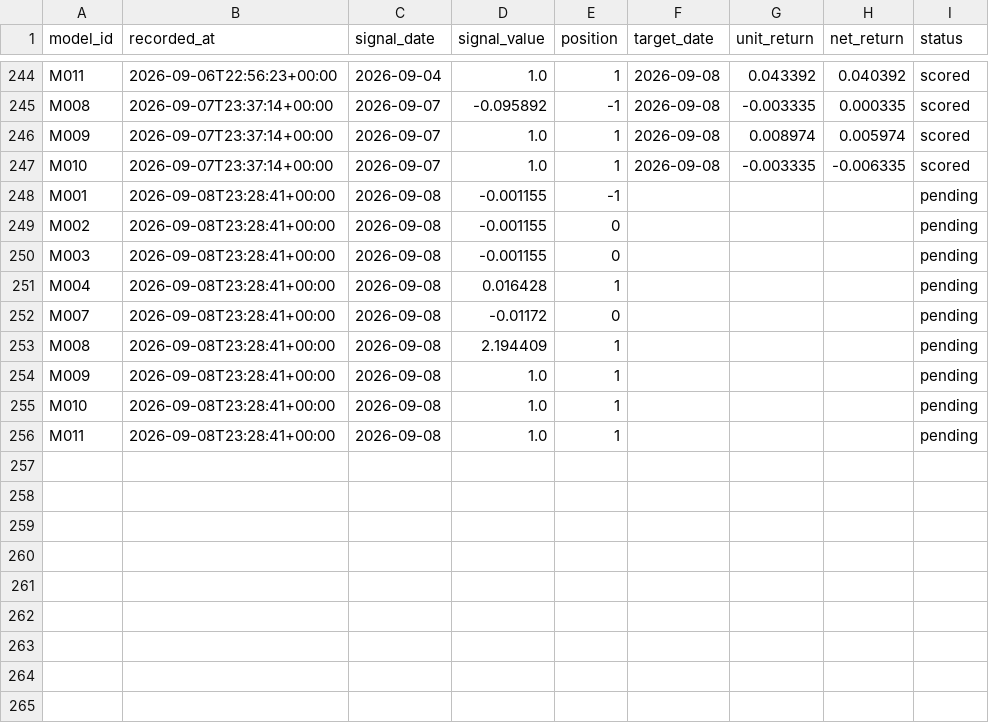
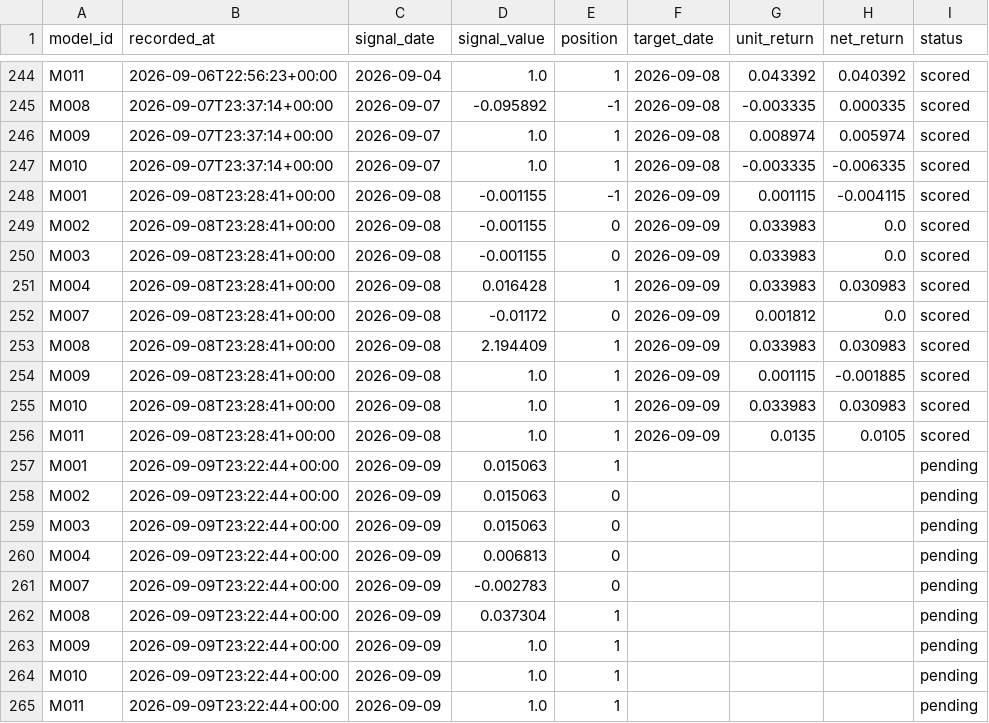
Before and after one commit to muse2002/tzalpha, a CSV file: data/predictions.csv, drawn as a sheet; only a part is shown, gaps mark what is left out.

```diff
--- a/data/predictions.csv
+++ b/data/predictions.csv
@@ -247,10 +247,19 @@ M009,2026-09-07T23:37:14+00:00,2026-09-07,1.0,1,2026-09-08,0.008974,0.005974,sco
 M010,2026-09-07T23:37:14+00:00,2026-09-07,1.0,1,2026-09-08,-0.003335,-0.006335,scored
-M001,2026-09-08T23:28:41+00:00,2026-09-08,-0.001155,-1,,,,pending
-M002,2026-09-08T23:28:41+00:00,2026-09-08,-0.001155,0,,,,pending
-M003,2026-09-08T23:28:41+00:00,2026-09-08,-0.001155,0,,,,pending
-M004,2026-09-08T23:28:41+00:00,2026-09-08,0.016428,1,,,,pending
-M007,2026-09-08T23:28:41+00:00,2026-09-08,-0.01172,0,,,,pending
-M008,2026-09-08T23:28:41+00:00,2026-09-08,2.194409,1,,,,pending
-M009,2026-09-08T23:28:41+00:00,2026-09-08,1.0,1,,,,pending
-M010,2026-09-08T23:28:41+00:00,2026-09-08,1.0,1,,,,pending
-M011,2026-09-08T23:28:41+00:00,2026-09-08,1.0,1,,,,pending
+M001,2026-09-08T23:28:41+00:00,2026-09-08,-0.001155,-1,2026-09-09,0.001115,-0.004115,scored
+M002,2026-09-08T23:28:41+00:00,2026-09-08,-0.001155,0,2026-09-09,0.033983,0.0,scored
+M003,2026-09-08T23:28:41+00:00,2026-09-08,-0.001155,0,2026-09-09,0.033983,0.0,scored
+M004,2026-09-08T23:28:41+00:00,2026-09-08,0.016428,1,2026-09-09,0.033983,0.030983,scored
+M007,2026-09-08T23:28:41+00:00,2026-09-08,-0.01172,0,2026-09-09,0.001812,0.0,scored
+M008,2026-09-08T23:28:41+00:00,2026-09-08,2.194409,1,2026-09-09,0.033983,0.030983,scored
+M009,2026-09-08T23:28:41+00:00,2026-09-08,1.0,1,2026-09-09,0.001115,-0.001885,scored
+M010,2026-09-08T23:28:41+00:00,2026-09-08,1.0,1,2026-09-09,0.033983,0.030983,scored
+M011,2026-09-08T23:28:41+00:00,2026-09-08,1.0,1,2026-09-09,0.0135,0.0105,scored
+M001,2026-09-09T23:22:44+00:00,2026-09-09,0.015063,1,,,,pending
+M002,2026-09-09T23:22:44+00:00,2026-09-09,0.015063,0,,,,pending
+M003,2026-09-09T23:22:44+00:00,2026-09-09,0.015063,0,,,,pending
+M004,2026-09-09T23:22:44+00:00,2026-09-09,0.006813,0,,,,pending
+M007,2026-09-09T23:22:44+00:00,2026-09-09,-0.002783,0,,,,pending
+M008,2026-09-09T23:22:44+00:00,2026-09-09,0.037304,1,,,,pending
+M009,2026-09-09T23:22:44+00:00,2026-09-09,1.0,1,,,,pending
+M010,2026-09-09T23:22:44+00:00,2026-09-09,1.0,1,,,,pending
+M011,2026-09-09T23:22:44+00:00,2026-09-09,1.0,1,,,,pending
```
Also changed, not shown: 2 other files.
